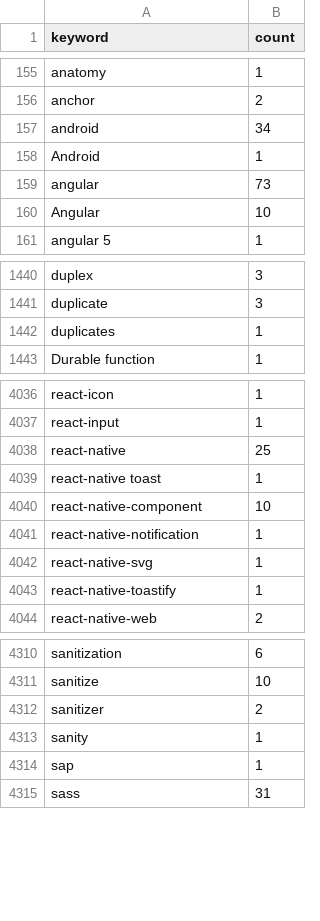
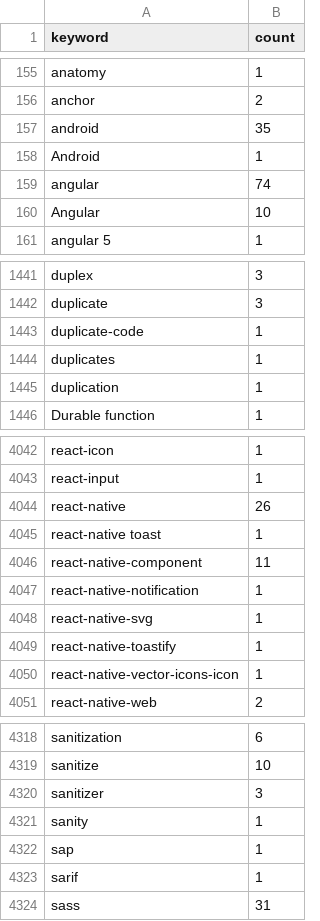
Before and after one commit to streetsidesoftware/cspell-dicts, a CSV file: dictionaries/npm/src/npm/.npm-keywords.csv, drawn as a sheet; only a part is shown, gaps mark what is left out; the diff covers the shown part only.

```diff
--- a/dictionaries/npm/src/npm/.npm-keywords.csv
+++ b/dictionaries/npm/src/npm/.npm-keywords.csv
@@ -156,5 +156,5 @@ anatomy,1
 anchor,2
-android,34
+android,35
 Android,1
-angular,73
+angular,74
 Angular,10
@@ -1441,3 +1442,5 @@ duplex,3
 duplicate,3
+duplicate-code,1
 duplicates,1
+duplication,1
 Durable function,1
@@ -4037,5 +4043,5 @@ react-icon,1
 react-input,1
-react-native,25
+react-native,26
 react-native toast,1
-react-native-component,10
+react-native-component,11
 react-native-notification,1
@@ -4043,2 +4049,3 @@ react-native-svg,1
 react-native-toastify,1
+react-native-vector-icons-icon,1
 react-native-web,2
@@ -4311,5 +4319,6 @@ sanitization,6
 sanitize,10
-sanitizer,2
+sanitizer,3
 sanity,1
 sap,1
+sarif,1
 sass,31
```
Also changed, not shown: 9 added rows and 26 edited cells elsewhere in this file, dictionaries/npm/src/npm/.npm-package-ref-counts.csv, 5 other files.
